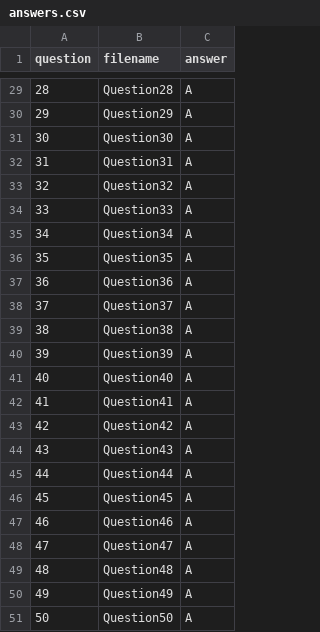
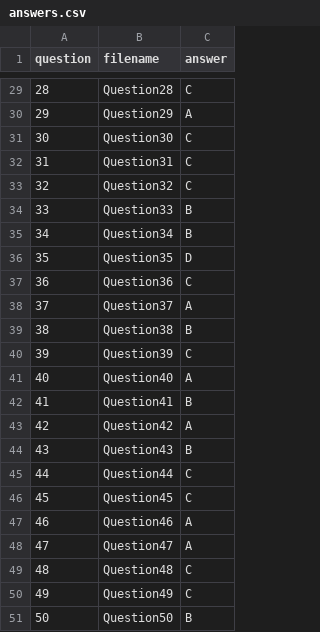
Before and after one commit to Cahoii/fe-learning, a CSV file: data/CSD203_FA25_RE/answers/answers.csv, drawn as a sheet; only a part is shown, gaps mark what is left out; the diff covers the shown part only.

Commit message:
update answers

```diff
--- a/data/CSD203_FA25_RE/answers/answers.csv
+++ b/data/CSD203_FA25_RE/answers/answers.csv
@@ -29,23 +29,23 @@ question,filename,answer
-28,Question28,A
+28,Question28,C
 29,Question29,A
-30,Question30,A
-31,Question31,A
-32,Question32,A
-33,Question33,A
-34,Question34,A
-35,Question35,A
-36,Question36,A
+30,Question30,C
+31,Question31,C
+32,Question32,C
+33,Question33,B
+34,Question34,B
+35,Question35,D
+36,Question36,C
 37,Question37,A
-38,Question38,A
-39,Question39,A
+38,Question38,B
+39,Question39,C
 40,Question40,A
-41,Question41,A
+41,Question41,B
 42,Question42,A
-43,Question43,A
-44,Question44,A
-45,Question45,A
+43,Question43,B
+44,Question44,C
+45,Question45,C
 46,Question46,A
 47,Question47,A
-48,Question48,A
-49,Question49,A
-50,Question50,A
+48,Question48,C
+49,Question49,C
+50,Question50,B
```
Also changed, not shown: 21 edited cells elsewhere in this file.
